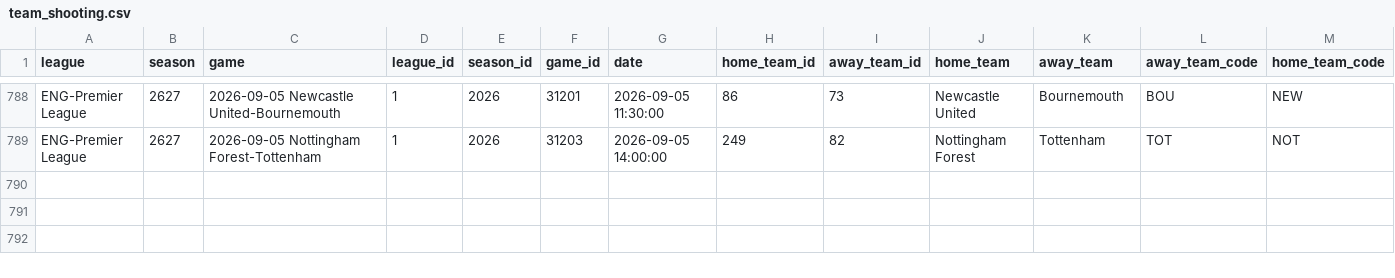
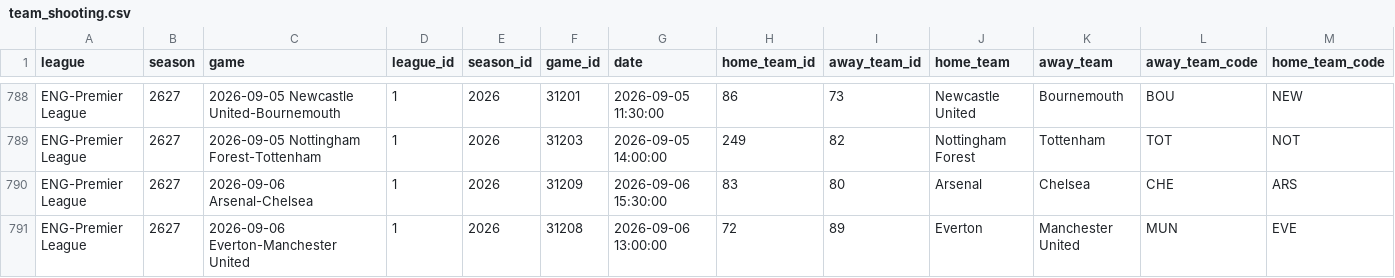
Before and after one commit to MayoLJS/Data-Portfolio, a CSV file: 04_Fantasy_PL/data/team_shooting.csv, drawn as a sheet; only a part is shown, gaps mark what is left out; rows hold the shown columns only; the diff names each change by its address in the sheet, - before the commit and + after, or states it on an @@ line.

```diff
--- a/04_Fantasy_PL/data/team_shooting.csv
+++ b/04_Fantasy_PL/data/team_shooting.csv
+row 790: ENG-Premier League | 2627 | 2026-09-06 Arsenal-Chelsea | 1 | 2026 | 31209 | 2026-09-06 15:30:00 | 83 | 80 | Arsenal | Chelsea | CHE | ARS
+row 791: ENG-Premier League | 2627 | 2026-09-06 Everton-Manchester United | 1 | 2026 | 31208 | 2026-09-06 13:00:00 | 72 | 89 | Everton | Manchester United | MUN | EVE
```
Also changed, not shown: 04_Fantasy_PL/data/fpl_players_current.csv, 1 other file.
